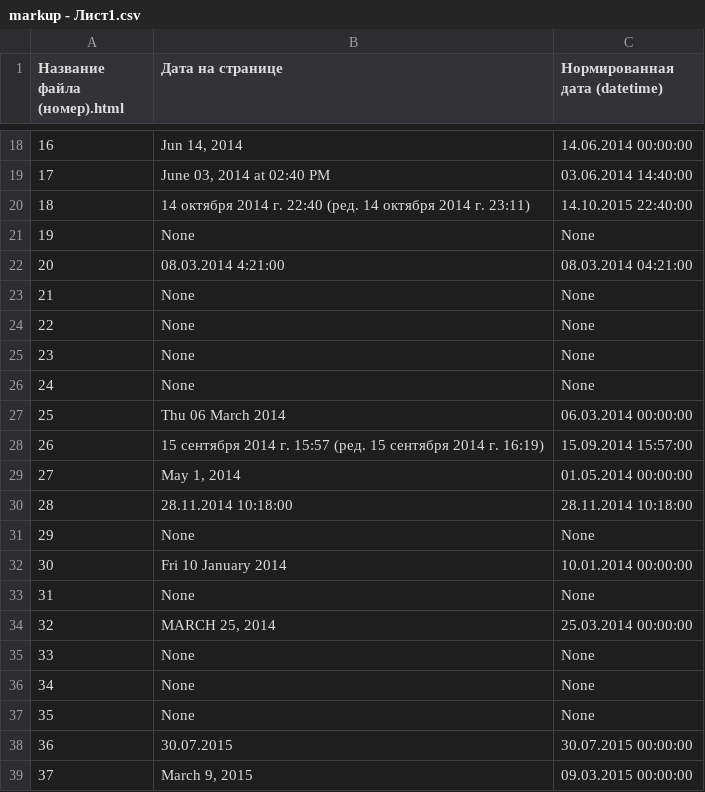
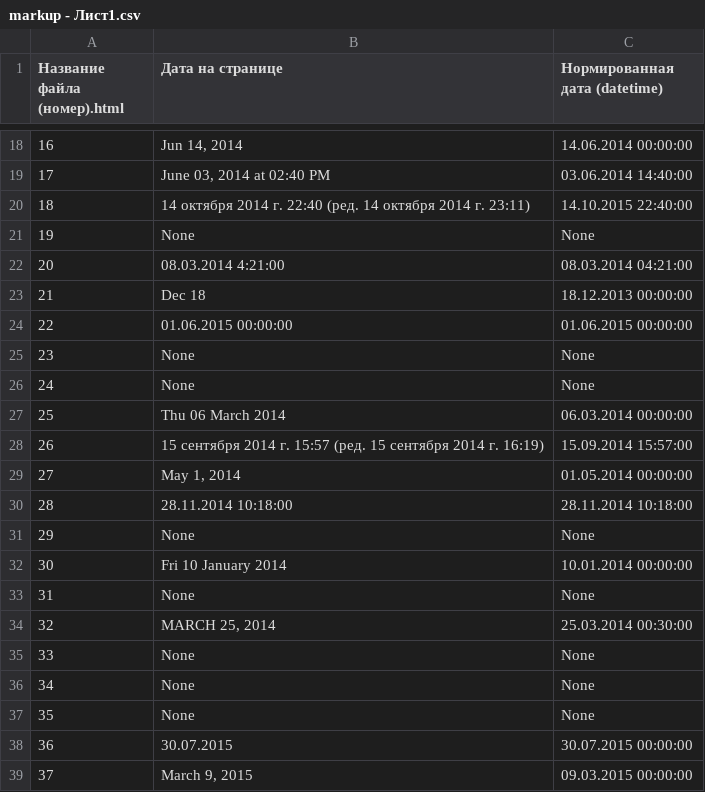
Before and after one commit to WarmongeR1/python-datExtractor, a CSV file: resources/markup - Лист1.csv, drawn as a sheet; only a part is shown, gaps mark what is left out.

```diff
--- a/resources/markup - Лист1.csv
+++ b/resources/markup - Лист1.csv
@@ -22,4 +22,4 @@
 20,08.03.2014 4:21:00,08.03.2014 04:21:00
-21,None,None
-22,None,None
+21,Dec 18,18.12.2013 00:00:00
+22,01.06.2015 00:00:00,01.06.2015 00:00:00
 23,None,None
@@ -33,3 +33,3 @@
 31,None,None
-32,"MARCH 25, 2014",25.03.2014 00:00:00
+32,"MARCH 25, 2014",25.03.2014 00:30:00
 33,None,None
```
Also changed, not shown: 2 other files.
